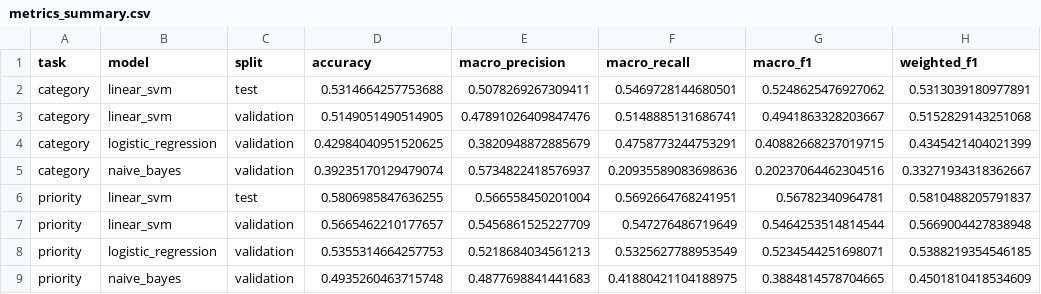
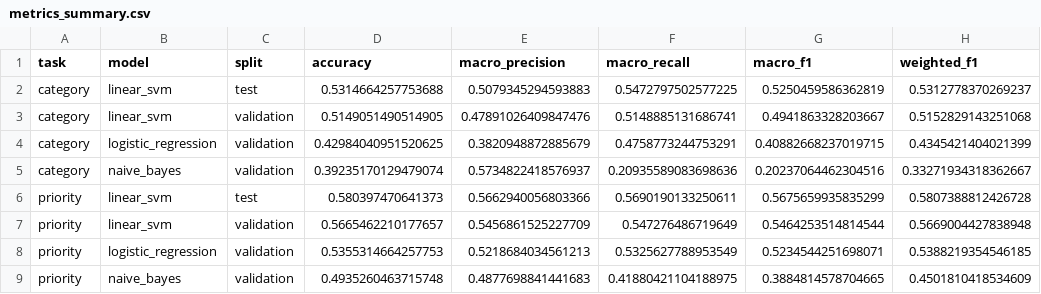
Before and after one commit to uts-study-spaces/trn-uts-aipa, a CSV file: results/metrics_summary.csv, drawn as a sheet.

```diff
--- a/results/metrics_summary.csv
+++ b/results/metrics_summary.csv
@@ -1,3 +1,3 @@
 task,model,split,accuracy,macro_precision,macro_recall,macro_f1,weighted_f1
-category,linear_svm,test,0.5314664257753688,0.5078269267309411,0.5469728144680501,0.5248625476927062,0.5313039180977891
+category,linear_svm,test,0.5314664257753688,0.5079345294593883,0.5472797502577225,0.5250459586362819,0.5312778370269237
 category,linear_svm,validation,0.5149051490514905,0.47891026409847476,0.5148885131686741,0.4941863328203667,0.5152829143251068
@@ -5,3 +5,3 @@ category,logistic_regression,validation,0.42984040951520625,0.3820948872885679,0
 category,naive_bayes,validation,0.39235170129479074,0.5734822418576937,0.20935589083698636,0.20237064462304516,0.33271934318362667
-priority,linear_svm,test,0.5806985847636255,0.566558450201004,0.5692664768241951,0.56782340964781,0.5810488205791837
+priority,linear_svm,test,0.580397470641373,0.5662940056803366,0.5690190133250611,0.5675659935835299,0.5807388812426728
 priority,linear_svm,validation,0.5665462210177657,0.5456861525227709,0.547276486719649,0.5464253514814544,0.5669004427838948
```
Also changed, not shown: results/per_class_f1.csv, results/per_language_metrics.csv, 7 other files.
